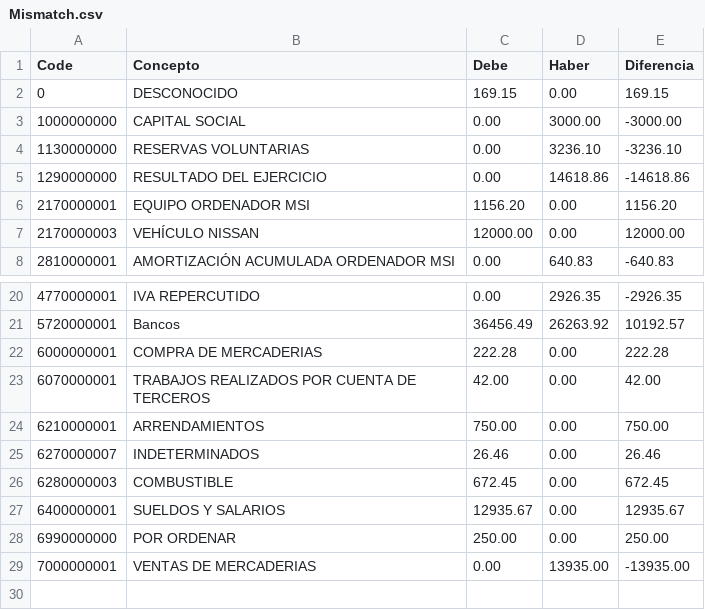
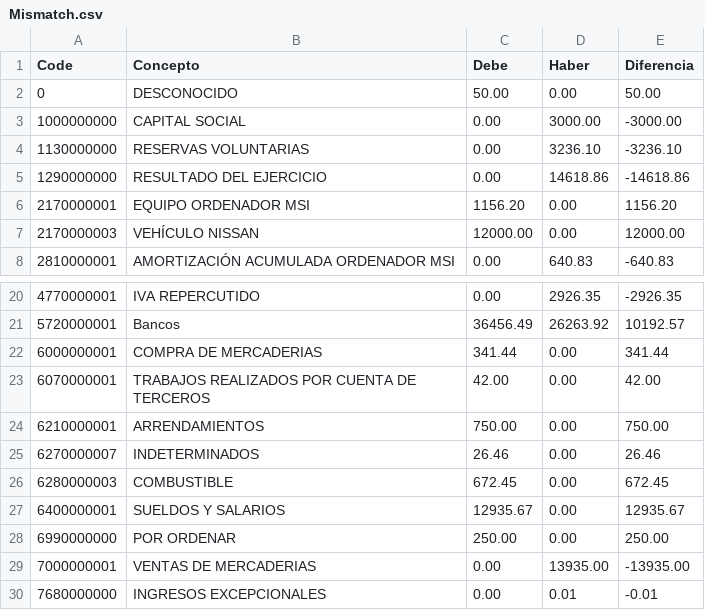
Before and after one commit to smvsur/Contabilidad.2026, a CSV file: Resultado/Analyze/Mismatch.csv, drawn as a sheet; only a part is shown, gaps mark what is left out.

```diff
--- a/Resultado/Analyze/Mismatch.csv
+++ b/Resultado/Analyze/Mismatch.csv
@@ -1,3 +1,3 @@
 Code;Concepto;Debe;Haber;Diferencia;
-0;DESCONOCIDO;169.15;0.00;169.15;
+0;DESCONOCIDO;50.00;0.00;50.00;
 1000000000;CAPITAL SOCIAL;0.00;3000.00;-3000.00;
@@ -21,3 +21,3 @@ Code;Concepto;Debe;Haber;Diferencia;
 5720000001;Bancos;36456.49;26263.92;10192.57;
-6000000001;COMPRA DE MERCADERIAS;222.28;0.00;222.28;
+6000000001;COMPRA DE MERCADERIAS;341.44;0.00;341.44;
 6070000001;TRABAJOS REALIZADOS POR CUENTA DE TERCEROS;42.00;0.00;42.00;
@@ -29 +29,2 @@ Code;Concepto;Debe;Haber;Diferencia;
 7000000001;VENTAS DE MERCADERIAS;0.00;13935.00;-13935.00;
+7680000000;INGRESOS EXCEPCIONALES;0.00;0.01;-0.01;
```
Also changed, not shown: Data/Codes/400.csv, Data/Facturas/Input/List.csv, 13 other files.
